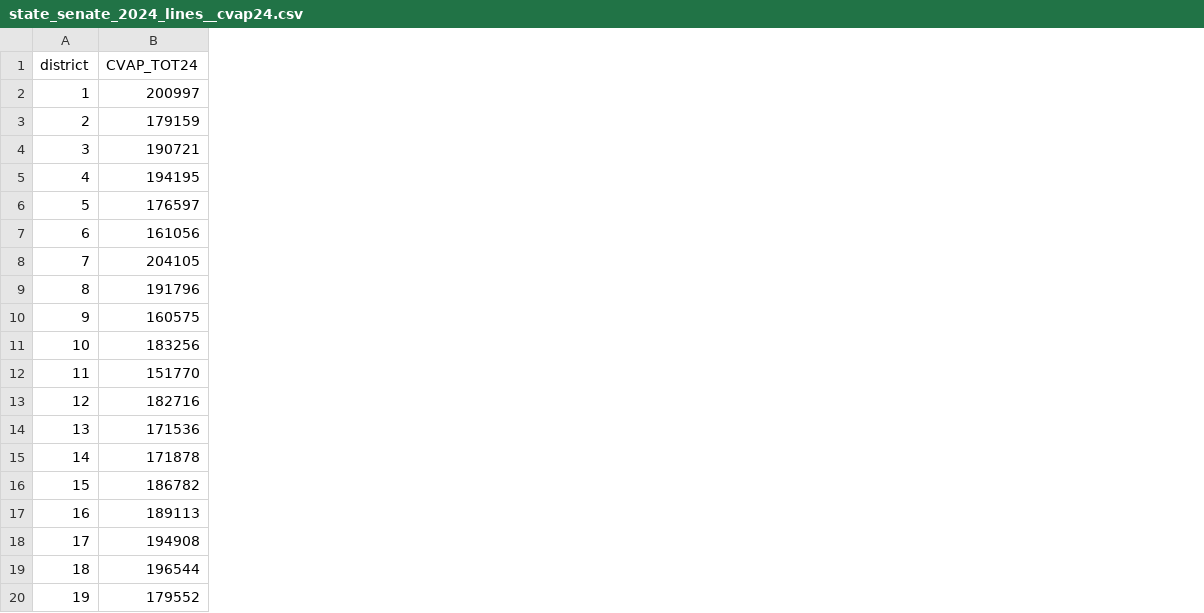
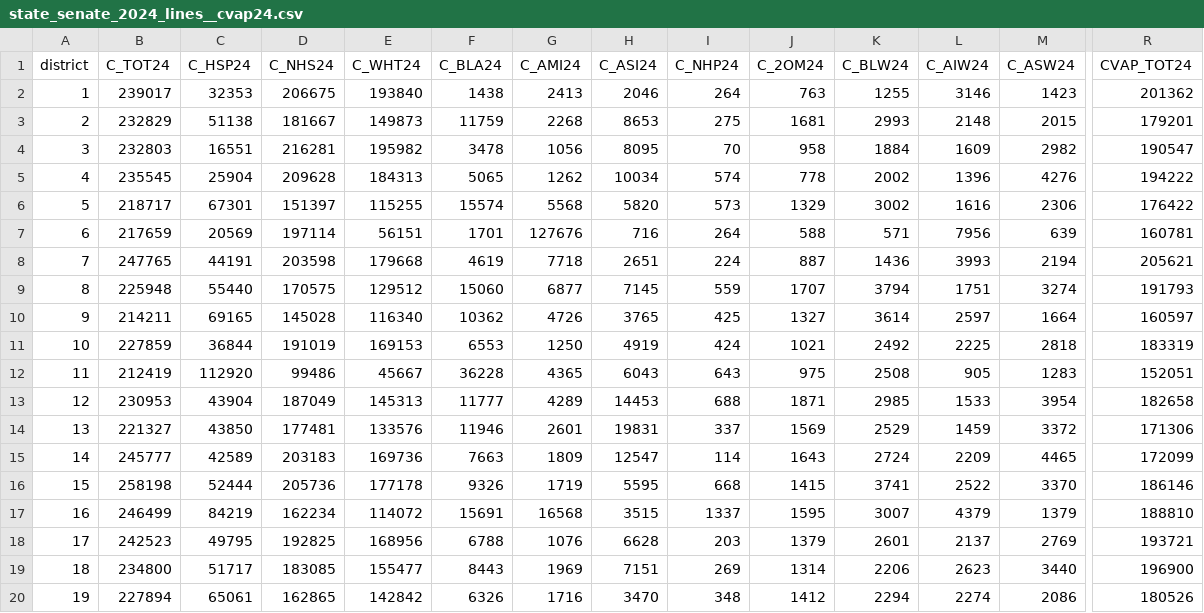
Before and after one commit to Tenjin25/AZElectionAtlas, a CSV file: Data/cvap_aggregates/state_senate_2024_lines__cvap24.csv, drawn as a sheet; only a part is shown, gaps mark what is left out; addresses are those after the commit; the diff covers the shown part only; the diff names each change by its address in the sheet, - before the commit and + after, or states it on an @@ line.

```diff
--- a/Data/cvap_aggregates/state_senate_2024_lines__cvap24.csv
+++ b/Data/cvap_aggregates/state_senate_2024_lines__cvap24.csv
+column B (C_TOT24), rows 2-20: 239017 | 232829 | 232803 | 235545 | 218717 | 217659 | 247765 | 225948 | 214211 | 227859 | 212419 | 230953 | 221327 | 245777 | 258198 | 246499 | 242523 | 234800 | 227894
+column C (C_HSP24), rows 2-20: 32353 | 51138 | 16551 | 25904 | 67301 | 20569 | 44191 | 55440 | 69165 | 36844 | 112920 | 43904 | 43850 | 42589 | 52444 | 84219 | 49795 | 51717 | 65061
+column D (C_NHS24), rows 2-20: 206675 | 181667 | 216281 | 209628 | 151397 | 197114 | 203598 | 170575 | 145028 | 191019 | 99486 | 187049 | 177481 | 203183 | 205736 | 162234 | 192825 | 183085 | 162865
+column E (C_WHT24), rows 2-20: 193840 | 149873 | 195982 | 184313 | 115255 | 56151 | 179668 | 129512 | 116340 | 169153 | 45667 | 145313 | 133576 | 169736 | 177178 | 114072 | 168956 | 155477 | 142842
+column F (C_BLA24), rows 2-20: 1438 | 11759 | 3478 | 5065 | 15574 | 1701 | 4619 | 15060 | 10362 | 6553 | 36228 | 11777 | 11946 | 7663 | 9326 | 15691 | 6788 | 8443 | 6326
+column G (C_AMI24), rows 2-20: 2413 | 2268 | 1056 | 1262 | 5568 | 127676 | 7718 | 6877 | 4726 | 1250 | 4365 | 4289 | 2601 | 1809 | 1719 | 16568 | 1076 | 1969 | 1716
+column H (C_ASI24), rows 2-20: 2046 | 8653 | 8095 | 10034 | 5820 | 716 | 2651 | 7145 | 3765 | 4919 | 6043 | 14453 | 19831 | 12547 | 5595 | 3515 | 6628 | 7151 | 3470
+column I (C_NHP24), rows 2-20: 264 | 275 | 70 | 574 | 573 | 264 | 224 | 559 | 425 | 424 | 643 | 688 | 337 | 114 | 668 | 1337 | 203 | 269 | 348
+column J (C_2OM24), rows 2-20: 763 | 1681 | 958 | 778 | 1329 | 588 | 887 | 1707 | 1327 | 1021 | 975 | 1871 | 1569 | 1643 | 1415 | 1595 | 1379 | 1314 | 1412
+column K (C_BLW24), rows 2-20: 1255 | 2993 | 1884 | 2002 | 3002 | 571 | 1436 | 3794 | 3614 | 2492 | 2508 | 2985 | 2529 | 2724 | 3741 | 3007 | 2601 | 2206 | 2294
+column L (C_AIW24), rows 2-20: 3146 | 2148 | 1609 | 1396 | 1616 | 7956 | 3993 | 1751 | 2597 | 2225 | 905 | 1533 | 1459 | 2209 | 2522 | 4379 | 2137 | 2623 | 2274
+column M (C_ASW24), rows 2-20: 1423 | 2015 | 2982 | 4276 | 2306 | 639 | 2194 | 3274 | 1664 | 2818 | 1283 | 3954 | 3372 | 4465 | 3370 | 1379 | 2769 | 3440 | 2086
-R2 (CVAP_TOT24): 200997
+R2 (CVAP_TOT24): 201362
-R3 (CVAP_TOT24): 179159
+R3 (CVAP_TOT24): 179201
-R4 (CVAP_TOT24): 190721
+R4 (CVAP_TOT24): 190547
-R5 (CVAP_TOT24): 194195
+R5 (CVAP_TOT24): 194222
-R6 (CVAP_TOT24): 176597
+R6 (CVAP_TOT24): 176422
-R7 (CVAP_TOT24): 161056
+R7 (CVAP_TOT24): 160781
-R8 (CVAP_TOT24): 204105
+R8 (CVAP_TOT24): 205621
-R9 (CVAP_TOT24): 191796
+R9 (CVAP_TOT24): 191793
-R10 (CVAP_TOT24): 160575
+R10 (CVAP_TOT24): 160597
-R11 (CVAP_TOT24): 183256
+R11 (CVAP_TOT24): 183319
-R12 (CVAP_TOT24): 151770
+R12 (CVAP_TOT24): 152051
-R13 (CVAP_TOT24): 182716
+R13 (CVAP_TOT24): 182658
-R14 (CVAP_TOT24): 171536
+R14 (CVAP_TOT24): 171306
-R15 (CVAP_TOT24): 171878
+R15 (CVAP_TOT24): 172099
-R16 (CVAP_TOT24): 186782
+R16 (CVAP_TOT24): 186146
-R17 (CVAP_TOT24): 189113
+R17 (CVAP_TOT24): 188810
-R18 (CVAP_TOT24): 194908
+R18 (CVAP_TOT24): 193721
-R19 (CVAP_TOT24): 196544
+R19 (CVAP_TOT24): 196900
-R20 (CVAP_TOT24): 179552
+R20 (CVAP_TOT24): 180526
```
Also changed, not shown: 19 added columns and 11 edited cells elsewhere in this file, Data/cvap_aggregates/state_house_2024_lines__cvap24.csv, 6 other files.
